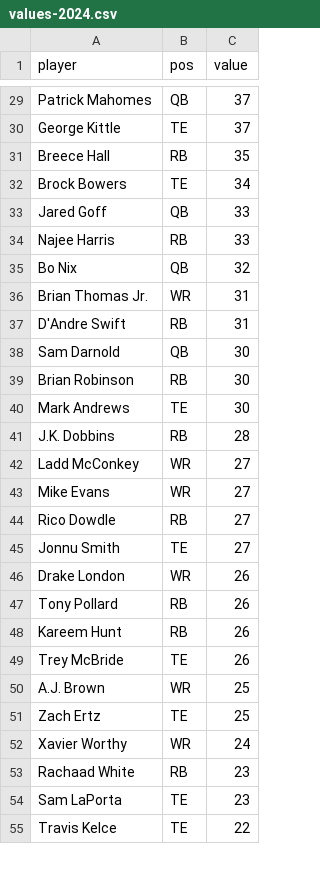
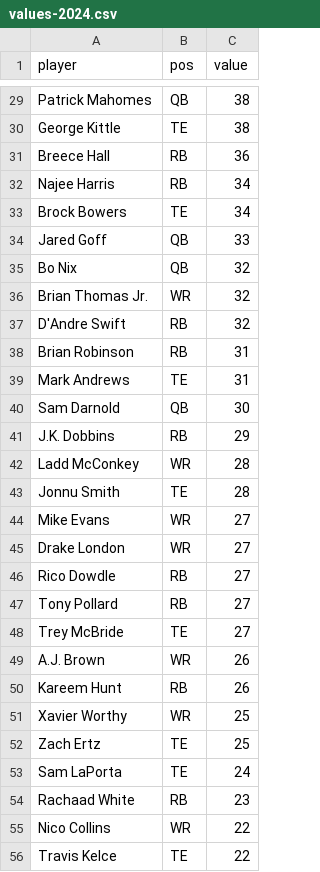
Before and after one commit to HelloHowAreYouHaveANiceDay/ff-assistant, a CSV file: data/values-2024.csv, drawn as a sheet; only a part is shown, gaps mark what is left out; removed rows and columns are numbered as before the commit, all else as after; the diff covers the shown part only; the diff names each change by its address in the sheet, - before the commit and + after, or states it on an @@ line.

```diff
--- a/data/values-2024.csv
+++ b/data/values-2024.csv
-C29:C30 (value): 37
+C29:C30 (value): 38
-C31 (value): 35
+C31 (value): 36
+row 32: Najee Harris | RB | 34
-row 34: Najee Harris | RB | 33
-C36:C37 (value): 31
+C36:C37 (value): 32
+row 38: Brian Robinson | RB | 31
+row 39: Mark Andrews | TE | 31
-row 39: Brian Robinson | RB | 30
-row 40: Mark Andrews | TE | 30
-C41 (value): 28
+C41 (value): 29
-C42 (value): 27
+C42 (value): 28
+row 43: Jonnu Smith | TE | 28
+row 45: Drake London | WR | 27
-row 45: Jonnu Smith | TE | 27
-row 46: Drake London | WR | 26
-C47 (value): 26
+C47 (value): 27
+row 48: Trey McBride | TE | 27
+row 49: A.J. Brown | WR | 26
-row 49: Trey McBride | TE | 26
-A51 (player): A.J. Brown
+A51 (player): Xavier Worthy
-row 52: Xavier Worthy | WR | 24
+row 53: Sam LaPorta | TE | 24
-row 54: Sam LaPorta | TE | 23
+row 55: Nico Collins | WR | 22
```
Also changed, not shown: 11 added rows, 12 removed rows and 29 edited cells elsewhere in this file, data/points.csv, data/values.csv, 6 other files.
